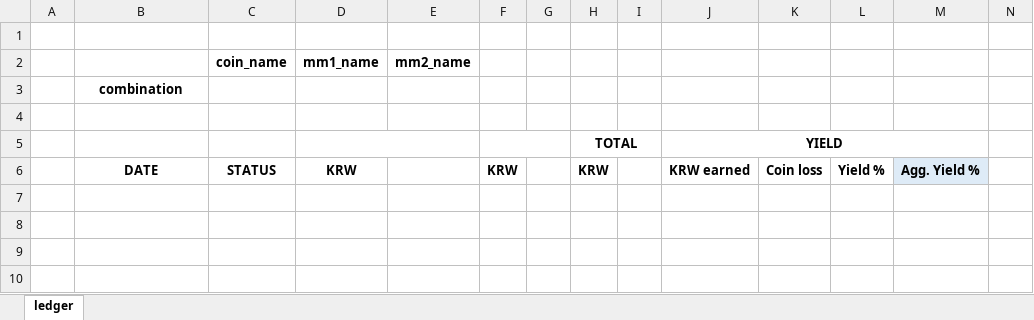
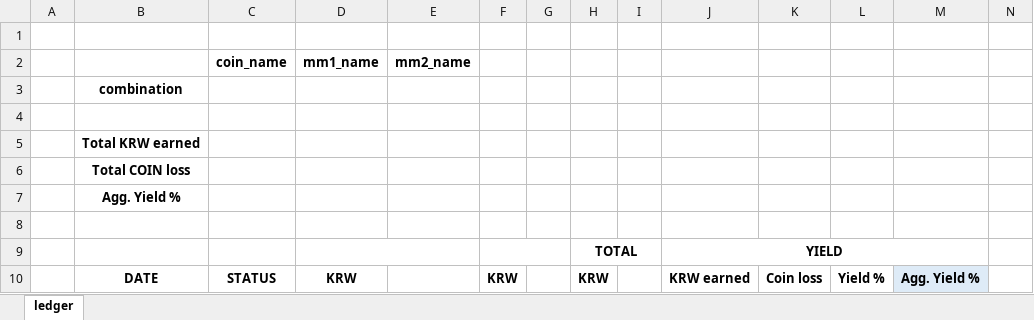
Before and after one commit to JinJis/arbitrage-bot, an Excel workbook: collector/rev_ledger_excel/base_rev_ledger.xlsx, sheet ledger, drawn as a sheet; only a part is shown; values as stored, in another font and other column widths than the file's, no borders; rows hold the shown columns only; the diff names each change by its address in the sheet, - before the commit and + after, or states it on an @@ line.

```diff
--- a/collector/rev_ledger_excel/base_rev_ledger.xlsx (sheet ledger)
+++ b/collector/rev_ledger_excel/base_rev_ledger.xlsx (sheet ledger)
+row 5:  | Total KRW earned
+row 6:  | Total COIN loss
+row 7:  | Agg. Yield %
+row 8: (empty)
```
Also changed, not shown: collector/rev_ledger_excel/xrp_bithumb_okcoin.xlsx.
